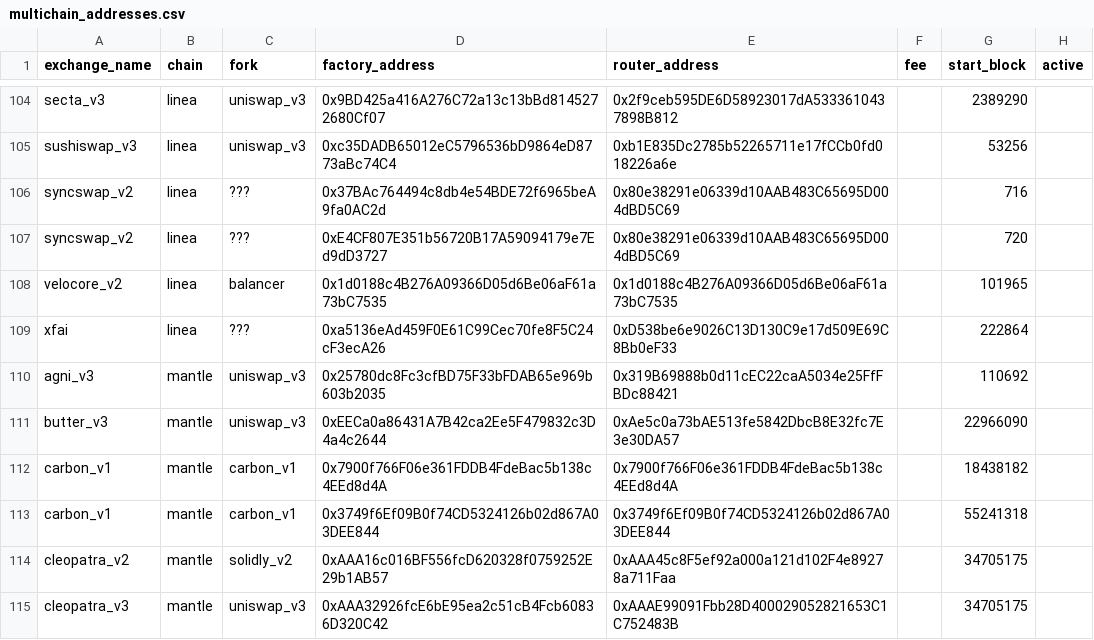
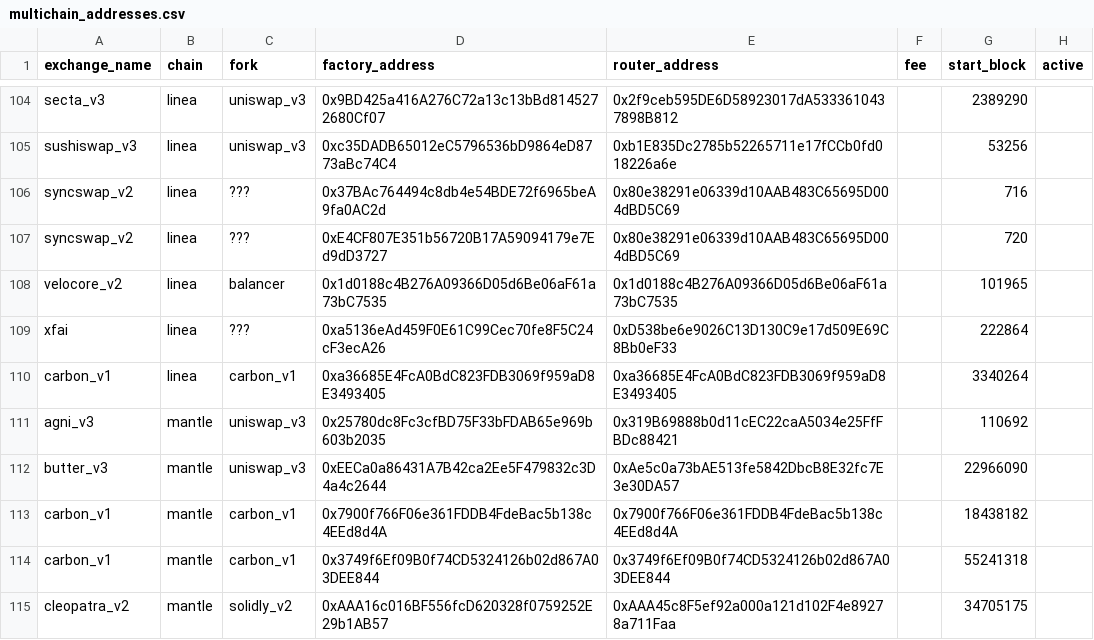
Before and after one commit to bancorprotocol/fastlane-bot, a CSV file: fastlane_bot/data/multichain_addresses.csv, drawn as a sheet; only a part is shown, gaps mark what is left out; the shorter side is filled out with more unchanged rows; the diff names each change by its address in the sheet, - before the commit and + after, or states it on an @@ line.

Commit message:
test carbon address added

```diff
--- a/fastlane_bot/data/multichain_addresses.csv
+++ b/fastlane_bot/data/multichain_addresses.csv
+row 110: carbon_v1 | linea | carbon_v1 | 0xa36685E4FcA0BdC823FDB3069f959aD8E3493405 | 0xa36685E4FcA0BdC823FDB3069f959aD8E3493405 |  | 3340264
```
Also changed, not shown: 1 other file.
